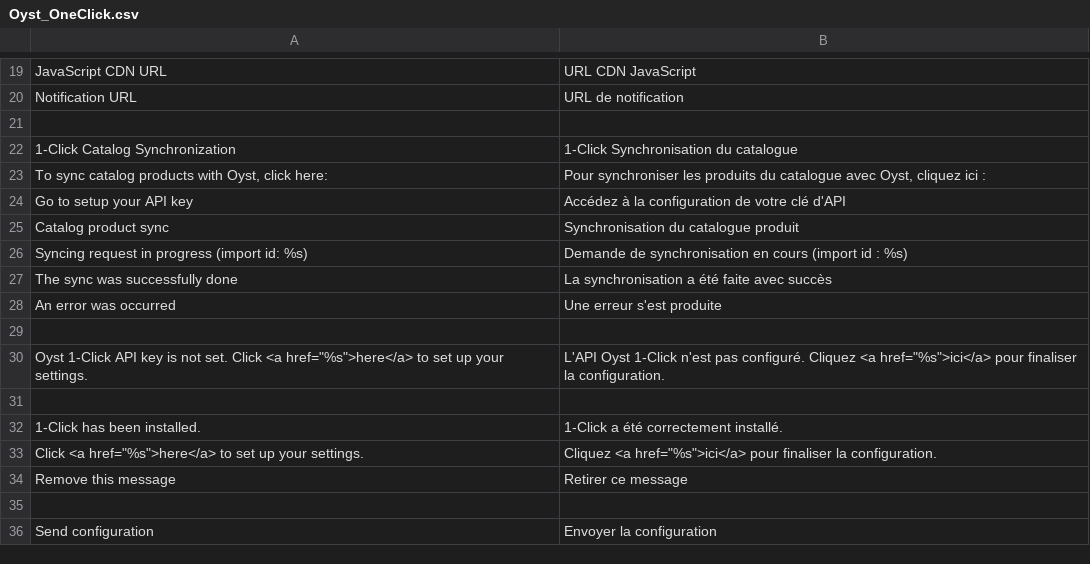
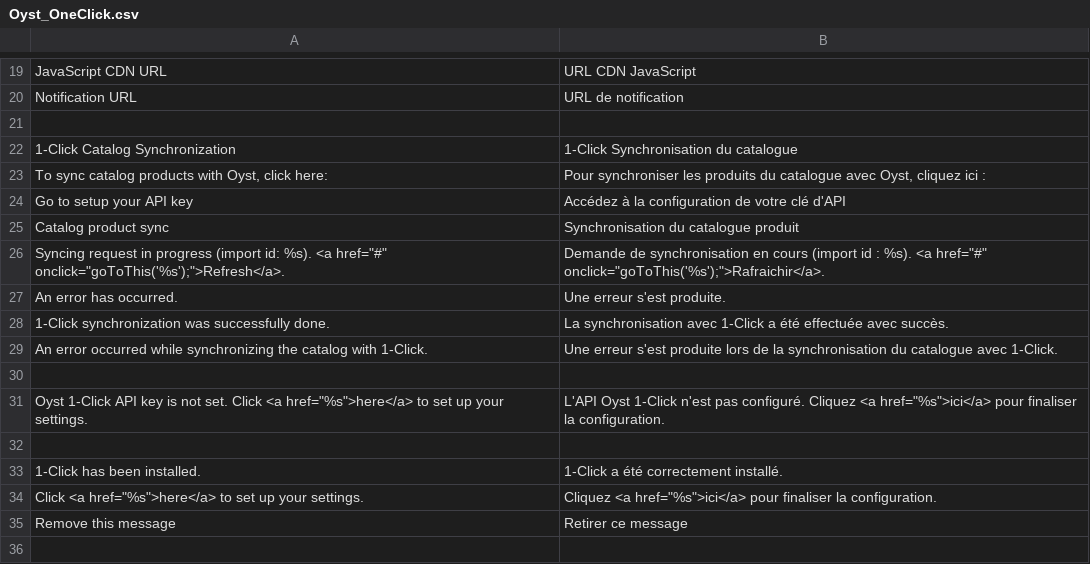
Before and after one commit to oystparis/oyst-1click-magento, a CSV file: app/locale/fr_FR/Oyst_OneClick.csv, drawn as a sheet; only a part is shown, gaps mark what is left out; the shorter side is filled out with more unchanged rows.

Commit message:
Improve the message when sync catalog #32

```diff
--- a/app/locale/fr_FR/Oyst_OneClick.csv
+++ b/app/locale/fr_FR/Oyst_OneClick.csv
@@ -25,5 +25,6 @@
 "Catalog product sync","Synchronisation du catalogue produit"
-"Syncing request in progress (import id: %s)","Demande de synchronisation en cours (import id : %s)"
-"The sync was successfully done","La synchronisation a été faite avec succès"
-"An error was occurred","Une erreur s'est produite"
+"Syncing request in progress (import id: %s). <a href=""#"" onclick=""goToThis('%s');"">Refresh</a>.","Demande de synchronisation en cours (import id : %s). <a href=""#"" onclick=""goToThis('%s');"">Rafraichir</a>."
+"An error has occurred.","Une erreur s'est produite."
+"1-Click synchronization was successfully done.","La synchronisation avec 1-Click a été effectuée avec succès."
+"An error occurred while synchronizing the catalog with 1-Click.","Une erreur s'est produite lors de la synchronisation du catalogue avec 1-Click."
 
```
Also changed, not shown: app/locale/en_US/Oyst_OneClick.csv, 3 other files.
